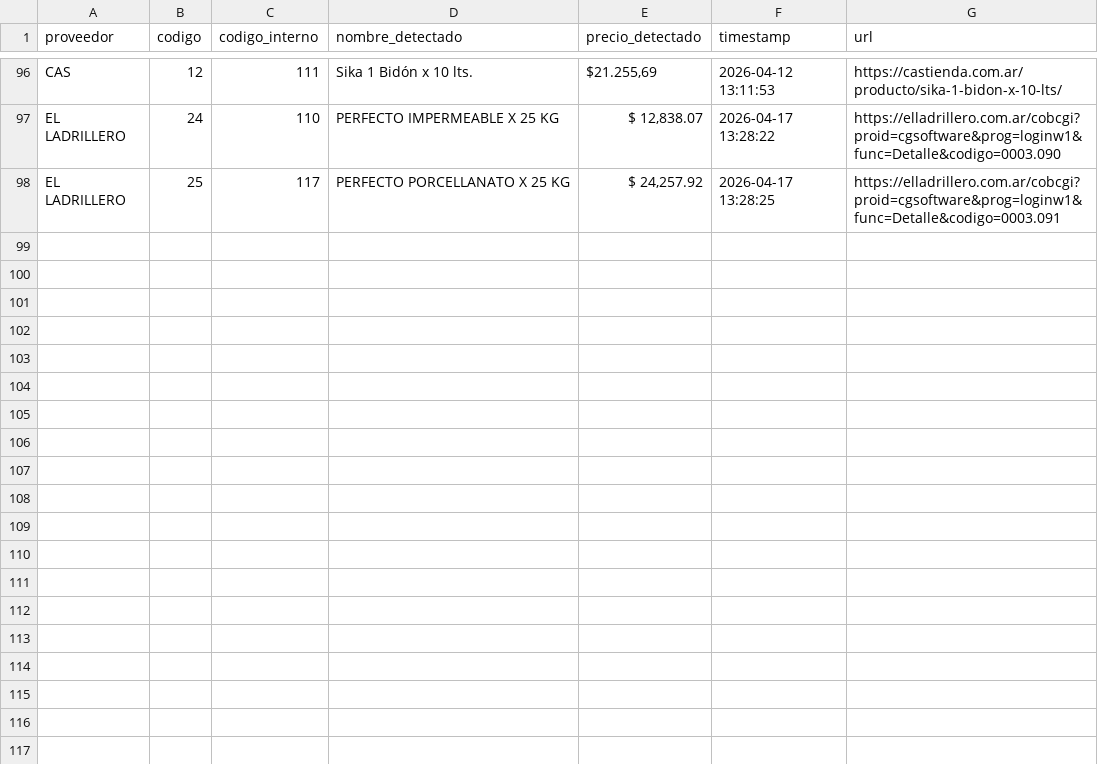
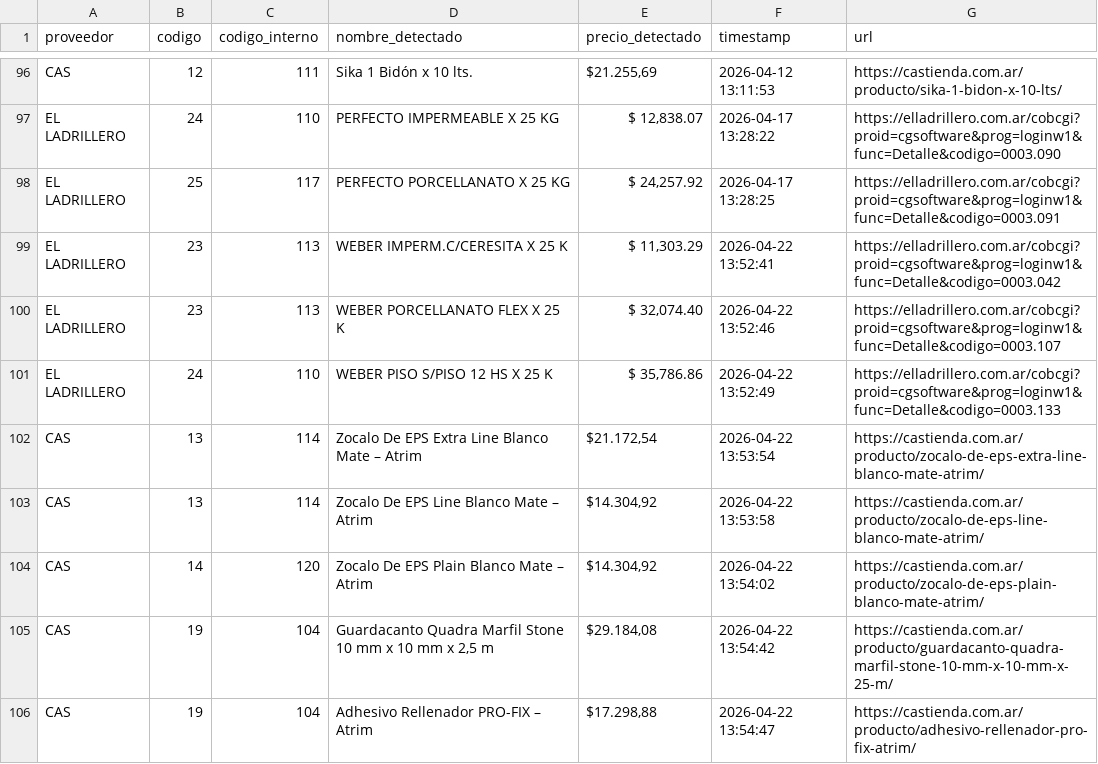
Before and after one commit to valentnluc/price_scrapper, a CSV file: precios_historicos.csv, drawn as a sheet; only a part is shown, gaps mark what is left out.

```diff
--- a/precios_historicos.csv
+++ b/precios_historicos.csv
@@ -98 +98,9 @@ EL LADRILLERO,24,110,PERFECTO IMPERMEABLE X 25 KG,"$ 12,838.07",2026-04-17 13:28
 EL LADRILLERO,25,117,PERFECTO PORCELLANATO X 25 KG,"$ 24,257.92",2026-04-17 13:28:25,https://elladrillero.com.ar/cobcgi?proid=cgsoftware&prog=loginw1&func=Detalle&codigo=0003.091
+EL LADRILLERO,23,113,WEBER IMPERM.C/CERESITA X 25 K,"$ 11,303.29",2026-04-22 13:52:41,https://elladrillero.com.ar/cobcgi?proid=cgsoftware&prog=loginw1&func=Detalle&codigo=0003.042
+EL LADRILLERO,23,113,WEBER PORCELLANATO FLEX X 25 K,"$ 32,074.40",2026-04-22 13:52:46,https://elladrillero.com.ar/cobcgi?proid=cgsoftware&prog=loginw1&func=Detalle&codigo=0003.107
+EL LADRILLERO,24,110,WEBER PISO S/PISO 12 HS X 25 K,"$ 35,786.86",2026-04-22 13:52:49,https://elladrillero.com.ar/cobcgi?proid=cgsoftware&prog=loginw1&func=Detalle&codigo=0003.133
+CAS,13,114,Zocalo De EPS Extra Line Blanco Mate – Atrim,"$21.172,54",2026-04-22 13:53:54,https://castienda.com.ar/producto/zocalo-de-eps-extra-line-blanco-mate-atrim/
+CAS,13,114,Zocalo De EPS Line Blanco Mate – Atrim,"$14.304,92",2026-04-22 13:53:58,https://castienda.com.ar/producto/zocalo-de-eps-line-blanco-mate-atrim/
+CAS,14,120,Zocalo De EPS Plain Blanco Mate – Atrim,"$14.304,92",2026-04-22 13:54:02,https://castienda.com.ar/producto/zocalo-de-eps-plain-blanco-mate-atrim/
+CAS,19,104,"Guardacanto Quadra Marfil Stone 10 mm x 10 mm x 2,5 m","$29.184,08",2026-04-22 13:54:42,https://castienda.com.ar/producto/guardacanto-quadra-marfil-stone-10-mm-x-10-mm-x-25-m/
+CAS,19,104,Adhesivo Rellenador PRO-FIX – Atrim,"$17.298,88",2026-04-22 13:54:47,https://castienda.com.ar/producto/adhesivo-rellenador-pro-fix-atrim/
```
Also changed, not shown: errores.csv, url_status.csv, 1 other file.
